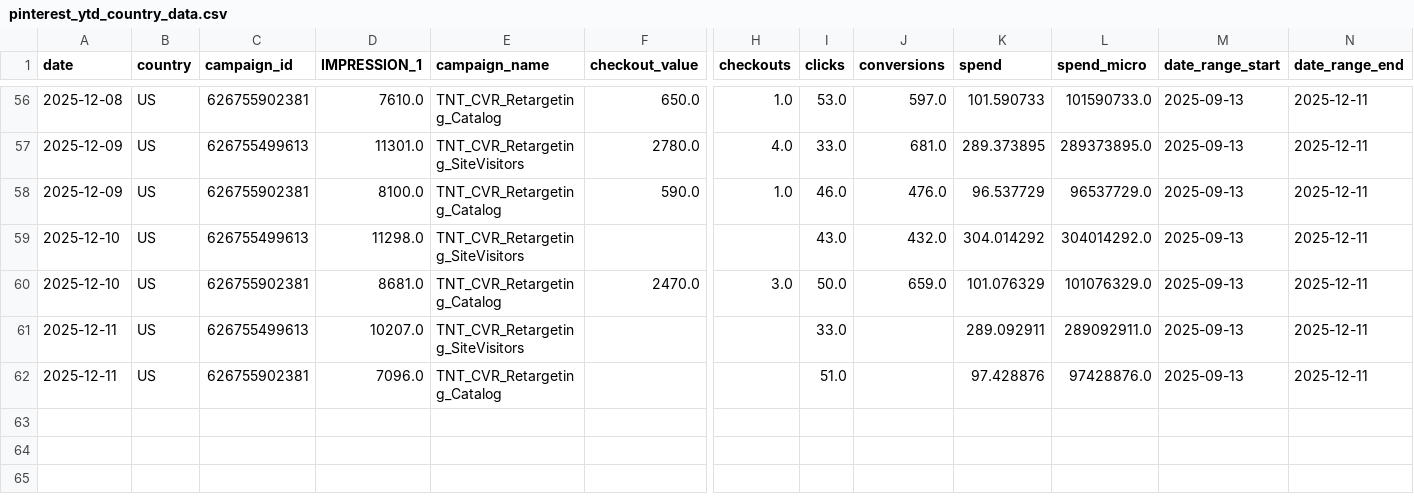
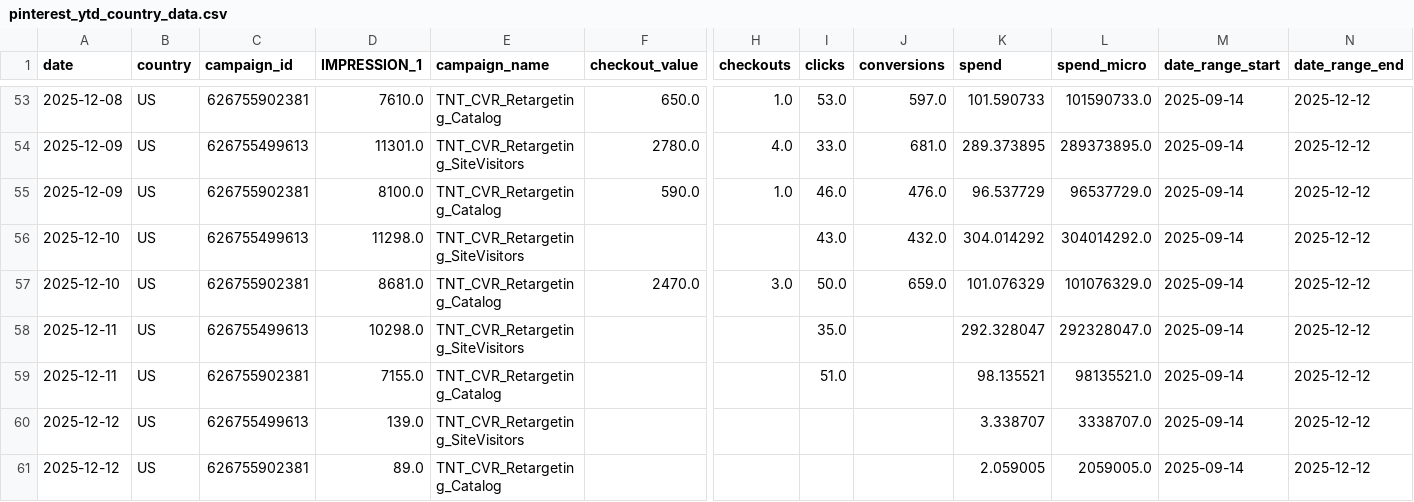
Before and after one commit to lucyguo-amiri/pinterest, a CSV file: pinterest_ytd_country_data.csv, drawn as a sheet; only a part is shown, gaps mark what is left out; addresses are those after the commit; rows hold the shown columns only; the diff covers the shown part only; the diff names each change by its address in the sheet, - before the commit and + after, or states it on an @@ line.

```diff
--- a/pinterest_ytd_country_data.csv
+++ b/pinterest_ytd_country_data.csv
-M53:M59 (date_range_start): 2025-09-13
+M53:M59 (date_range_start): 2025-09-14
-N53:N59 (date_range_end): 2025-12-11
+N53:N59 (date_range_end): 2025-12-12
-D58 (IMPRESSION_1): 10207.0
+D58 (IMPRESSION_1): 10298.0
-I58 (clicks): 33.0
+I58 (clicks): 35.0
-K58 (spend): 289.092911
+K58 (spend): 292.328047
-L58 (spend_micro): 289092911.0
+L58 (spend_micro): 292328047.0
-D59 (IMPRESSION_1): 7096.0
+D59 (IMPRESSION_1): 7155.0
-K59 (spend): 97.428876
+K59 (spend): 98.135521
-L59 (spend_micro): 97428876.0
+L59 (spend_micro): 98135521.0
+row 60: 2025-12-12 | US | 626755499613 | 139.0 | TNT_CVR_Retargeting_SiteVisitors |  |  |  |  | 3.338707 | 3338707.0 | 2025-09-14 | 2025-12-12
+row 61: 2025-12-12 | US | 626755902381 | 89.0 | TNT_CVR_Retargeting_Catalog |  |  |  |  | 2.059005 | 2059005.0 | 2025-09-14 | 2025-12-12
```
Also changed, not shown: 3 removed rows and 102 edited cells elsewhere in this file, pinterest_country_historical.csv.
